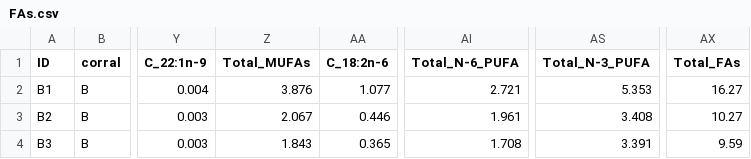
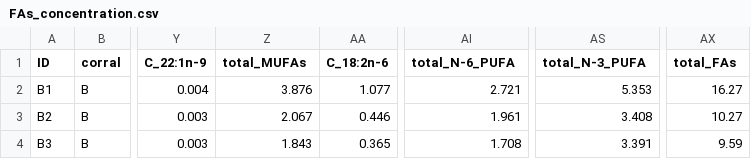
Before and after one commit to GCov/Covernton-2024-CJFAS-Microplastic-Mesocosm-FAs, a CSV file: FAs_concentration.csv (was FAs.csv), drawn as a sheet; only a part is shown, gaps mark what is left out; the diff names each change by its address in the sheet, - before the commit and + after, or states it on an @@ line.

```diff
--- a/FAs.csv
+++ b/FAs_concentration.csv
-Z1: Total_MUFAs
+Z1: total_MUFAs
-AI1: Total_N-6_PUFA
+AI1: total_N-6_PUFA
-AS1: Total_N-3_PUFA
+AS1: total_N-3_PUFA
-AX1: Total_FAs
+AX1: total_FAs
```
Also changed, not shown: 6 other files.
